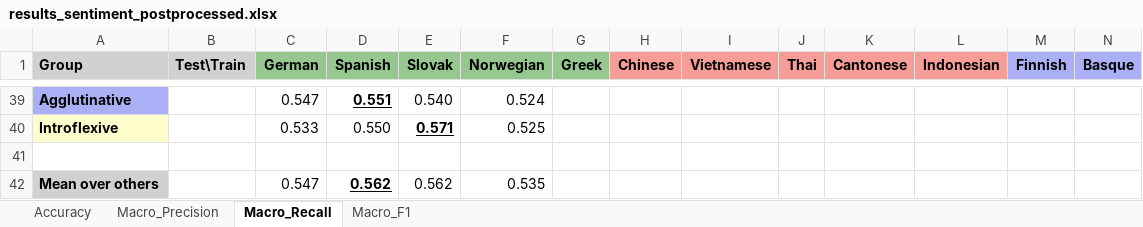
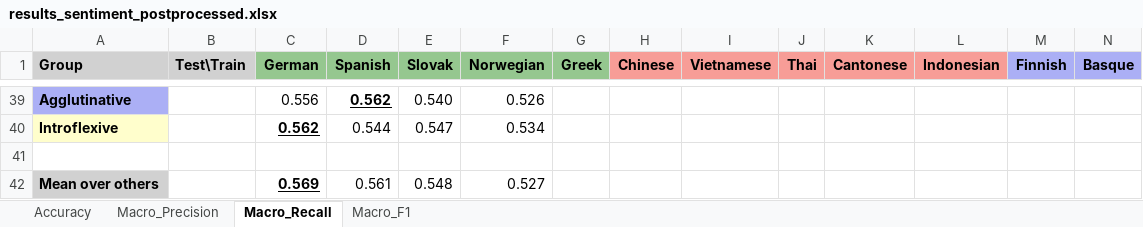
Before and after one commit to jerbarnes/typology_of_crosslingual, an Excel workbook: results/acl-score-limit/mbert/results_sentiment_postprocessed.xlsx, sheet Macro_Recall, drawn as a sheet; only a part is shown, gaps mark what is left out; values as stored, in another font and other column widths than the file's, no borders; removed rows and columns are numbered as before the commit, all else as after; rows hold the shown columns only; the diff covers the shown part only; the diff names each change by its address in the sheet, - before the commit and + after, or states it on an @@ line.

```diff
--- a/results/acl-score-limit/mbert/results_sentiment_postprocessed.xlsx (sheet Macro_Recall)
+++ b/results/acl-score-limit/mbert/results_sentiment_postprocessed.xlsx (sheet Macro_Recall)
-C39 (German): 0.547
+C39 (German): 0.556
-D39 (Spanish): 0.551
+D39 (Spanish): 0.562
-F39 (Norwegian): 0.524
+F39 (Norwegian): 0.526
-row 40: Introflexive |  | 0.533 | 0.550 | 0.571 | 0.525
+row 40: Introflexive |  | 0.562 | 0.544 | 0.547 | 0.534
-row 42: Mean over others |  | 0.547 | 0.562 | 0.562 | 0.535
+row 42: Mean over others |  | 0.569 | 0.561 | 0.548 | 0.527
```
Also changed, not shown: 27 added rows and 27 removed rows elsewhere in this sheet, sheet Macro_F1, sheet Accuracy, sheet Macro_Precision, results/acl-score-limit/mbert/results_sentiment.xlsx, results/acl-score-limit/xlm-roberta/results_sentiment.xlsx, 1 other file.
